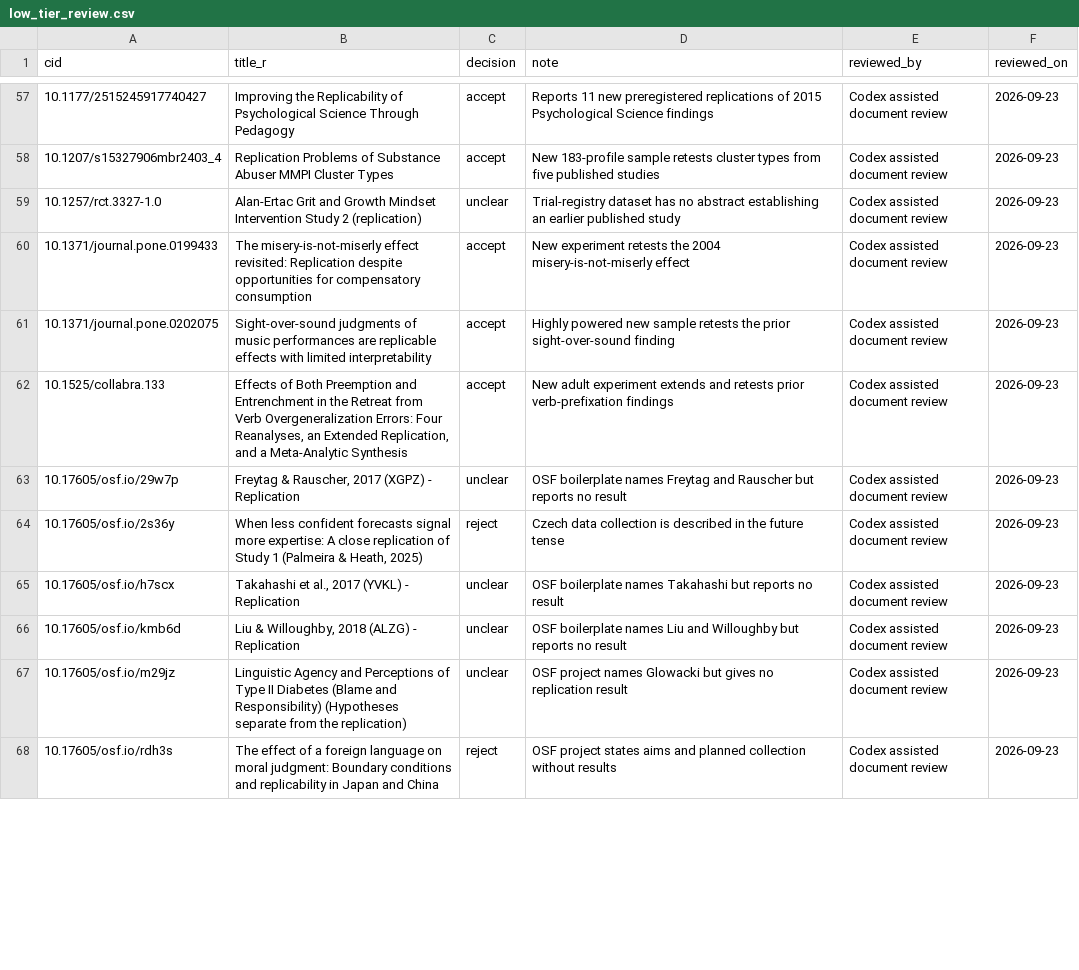
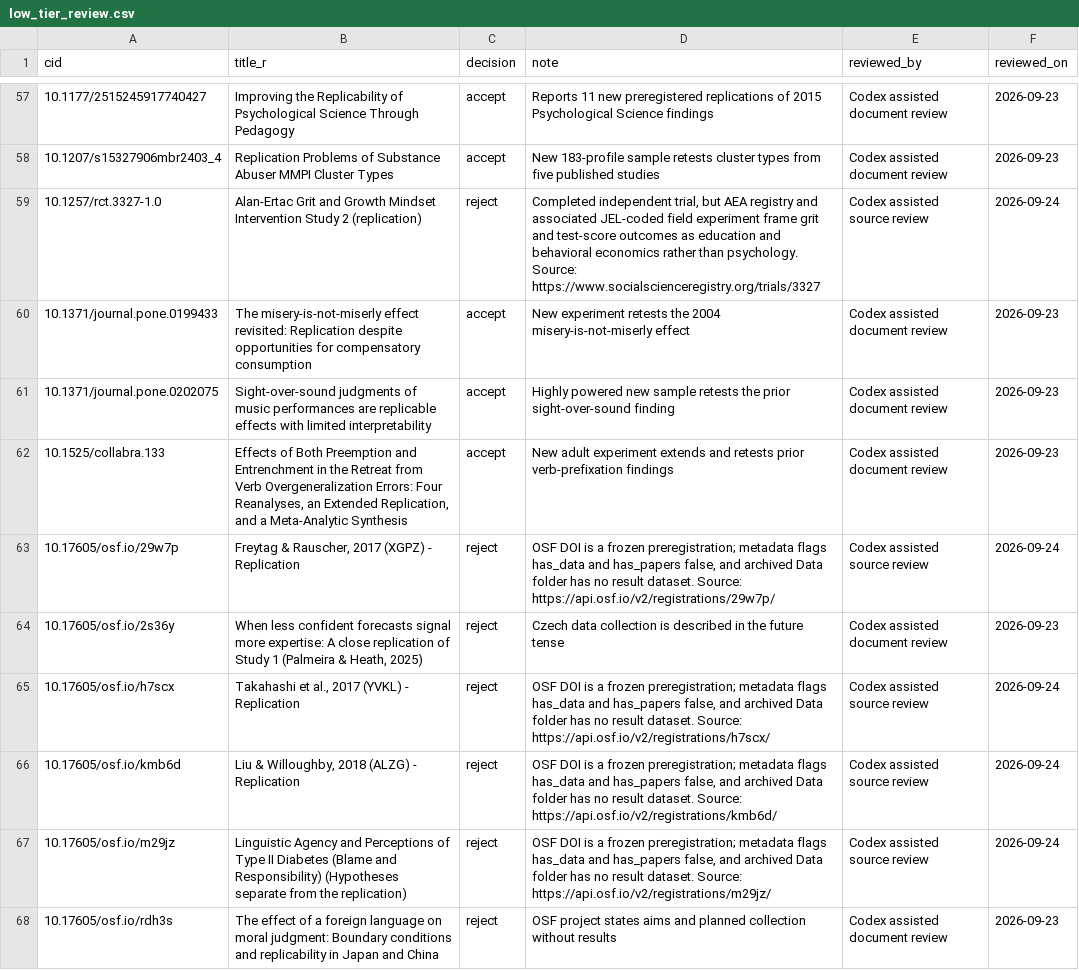
Before and after one commit to leosammallahti/retested, a CSV file: data/curated/low_tier_review.csv, drawn as a sheet; only a part is shown, gaps mark what is left out; the diff covers the shown part only.

```diff
--- a/data/curated/low_tier_review.csv
+++ b/data/curated/low_tier_review.csv
@@ -58,3 +58,3 @@ cid,title_r,decision,note,reviewed_by,reviewed_on
 10.1207/s15327906mbr2403_4,Replication Problems of Substance Abuser MMPI Cluster Types,accept,New 183-profile sample retests cluster types from five published studies,Codex assisted document review,2026-09-23
-10.1257/rct.3327-1.0,Alan-Ertac Grit and Growth Mindset Intervention Study 2 (replication),unclear,Trial-registry dataset has no abstract establishing an earlier published study,Codex assisted document review,2026-09-23
+10.1257/rct.3327-1.0,Alan-Ertac Grit and Growth Mindset Intervention Study 2 (replication),reject,"Completed independent trial, but AEA registry and associated JEL-coded field experiment frame grit and test-score outcomes as education and behavioral economics rather than psychology. Source: https://www.socialscienceregistry.org/trials/3327",Codex assisted source review,2026-09-24
 10.1371/journal.pone.0199433,The misery-is-not-miserly effect revisited: Replication despite opportunities for compensatory consumption,accept,New experiment retests the 2004 misery-is-not-miserly effect,Codex assisted document review,2026-09-23
@@ -62,7 +62,7 @@ cid,title_r,decision,note,reviewed_by,reviewed_on
 10.1525/collabra.133,"Effects of Both Preemption and Entrenchment in the Retreat from Verb Overgeneralization Errors: Four Reanalyses, an Extended Replication, and a Meta-Analytic Synthesis",accept,New adult experiment extends and retests prior verb-prefixation findings,Codex assisted document review,2026-09-23
-10.17605/osf.io/29w7p,"Freytag & Rauscher, 2017 (XGPZ) - Replication",unclear,OSF boilerplate names Freytag and Rauscher but reports no result,Codex assisted document review,2026-09-23
+10.17605/osf.io/29w7p,"Freytag & Rauscher, 2017 (XGPZ) - Replication",reject,"OSF DOI is a frozen preregistration; metadata flags has_data and has_papers false, and archived Data folder has no result dataset. Source: https://api.osf.io/v2/registrations/29w7p/",Codex assisted source review,2026-09-24
 10.17605/osf.io/2s36y,"When less confident forecasts signal more expertise: A close replication of Study 1 (Palmeira & Heath, 2025)",reject,Czech data collection is described in the future tense,Codex assisted document review,2026-09-23
-10.17605/osf.io/h7scx,"Takahashi et al., 2017 (YVKL) - Replication",unclear,OSF boilerplate names Takahashi but reports no result,Codex assisted document review,2026-09-23
-10.17605/osf.io/kmb6d,"Liu & Willoughby, 2018 (ALZG) - Replication",unclear,OSF boilerplate names Liu and Willoughby but reports no result,Codex assisted document review,2026-09-23
-10.17605/osf.io/m29jz,Linguistic Agency and Perceptions of Type II Diabetes (Blame and Responsibility) (Hypotheses separate from the replication),unclear,OSF project names Glowacki but gives no replication result,Codex assisted document review,2026-09-23
+10.17605/osf.io/h7scx,"Takahashi et al., 2017 (YVKL) - Replication",reject,"OSF DOI is a frozen preregistration; metadata flags has_data and has_papers false, and archived Data folder has no result dataset. Source: https://api.osf.io/v2/registrations/h7scx/",Codex assisted source review,2026-09-24
+10.17605/osf.io/kmb6d,"Liu & Willoughby, 2018 (ALZG) - Replication",reject,"OSF DOI is a frozen preregistration; metadata flags has_data and has_papers false, and archived Data folder has no result dataset. Source: https://api.osf.io/v2/registrations/kmb6d/",Codex assisted source review,2026-09-24
+10.17605/osf.io/m29jz,Linguistic Agency and Perceptions of Type II Diabetes (Blame and Responsibility) (Hypotheses separate from the replication),reject,"OSF DOI is a frozen preregistration; metadata flags has_data and has_papers false, and archived Data folder has no result dataset. Source: https://api.osf.io/v2/registrations/m29jz/",Codex assisted source review,2026-09-24
 10.17605/osf.io/rdh3s,The effect of a foreign language on moral judgment: Boundary conditions and replicability in Japan and China,reject,OSF project states aims and planned collection without results,Codex assisted document review,2026-09-23
```
Also changed, not shown: 92 edited cells elsewhere in this file, data/curated/multi_original_links.csv, 5 other files.
